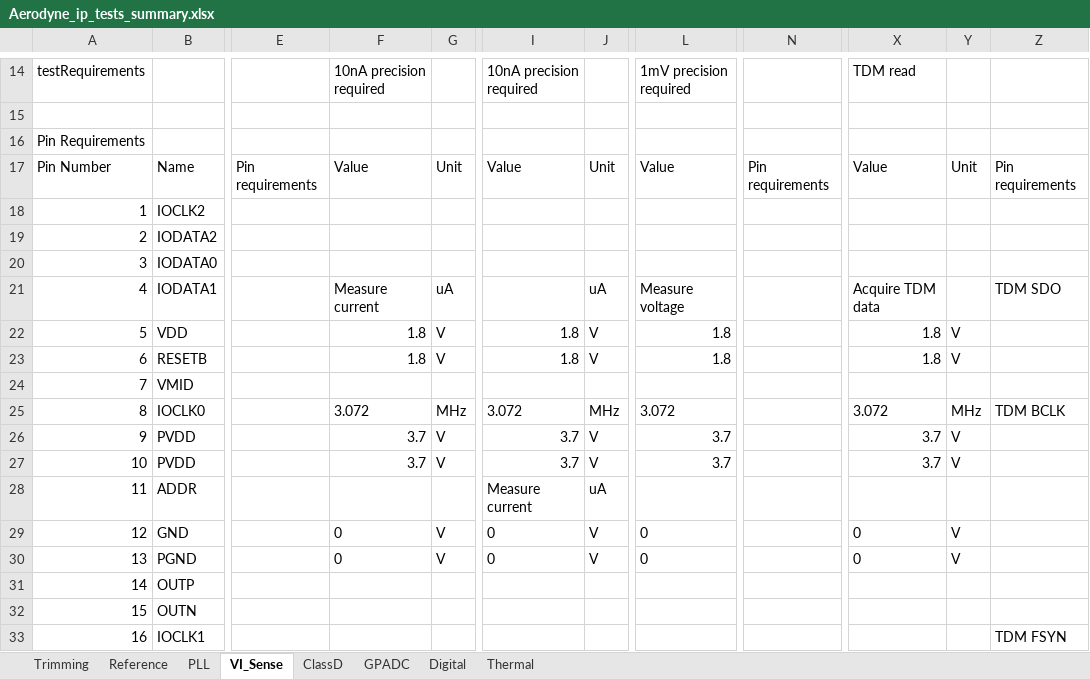
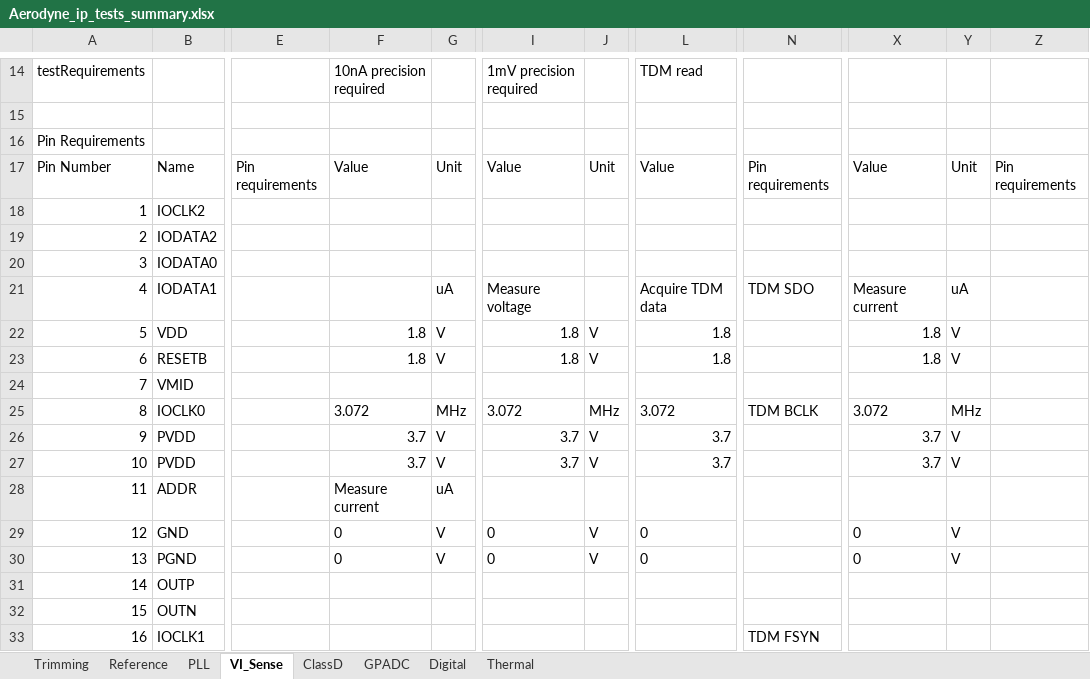
Before and after one commit to HarishKumarSedu/Aerodyne, an Excel workbook: Aerodyne_ip_tests_summary.xlsx, sheet VI_Sense, drawn as a sheet; only a part is shown, gaps mark what is left out; values as stored, in another font and other column widths than the file's, no borders; the diff covers the shown part only; the diff names each change by its address in the sheet, - before the commit and + after, or states it on an @@ line.

```diff
--- a/Aerodyne_ip_tests_summary.xlsx (sheet VI_Sense)
+++ b/Aerodyne_ip_tests_summary.xlsx (sheet VI_Sense)
-I14: 10nA precision required
+I14: 1mV precision required
-L14: 1mV precision required
+L14: TDM read
-X14: TDM read
+X14: (empty)
-F21: Measure current
+F21: (empty)
-I21: (empty)
+I21: Measure voltage
-J21: uA
+J21: (empty)
-L21: Measure voltage
+L21: Acquire TDM data
-N21: (empty)
+N21: TDM SDO
-X21: Acquire TDM data
+X21: Measure current
-Y21: (empty)
+Y21: uA
-Z21: TDM SDO
+Z21: (empty)
-N25: (empty)
+N25: TDM BCLK
-Z25: TDM BCLK
+Z25: (empty)
-F28: (empty)
+F28: Measure current
-G28: (empty)
+G28: uA
-I28: Measure current
+I28: (empty)
-J28: uA
+J28: (empty)
-N33: (empty)
+N33: TDM FSYN
-Z33: TDM FSYN
+Z33: (empty)
```
Also changed, not shown: 32 edited cells elsewhere in this sheet, sheet ClassD, sheet Digital, sheet GPADC.
